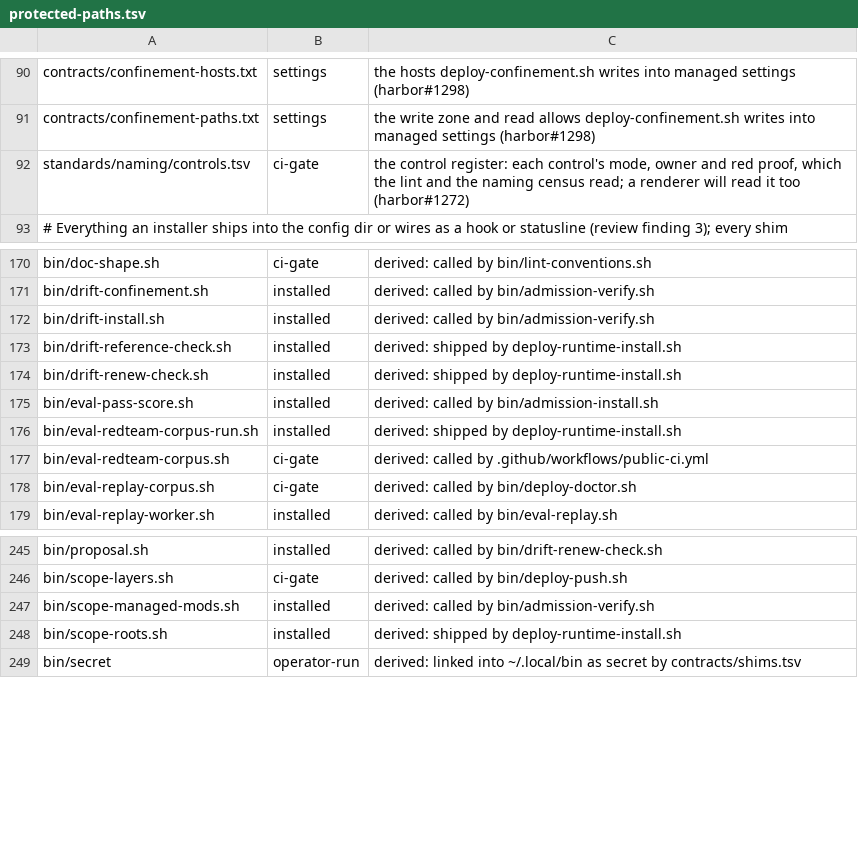
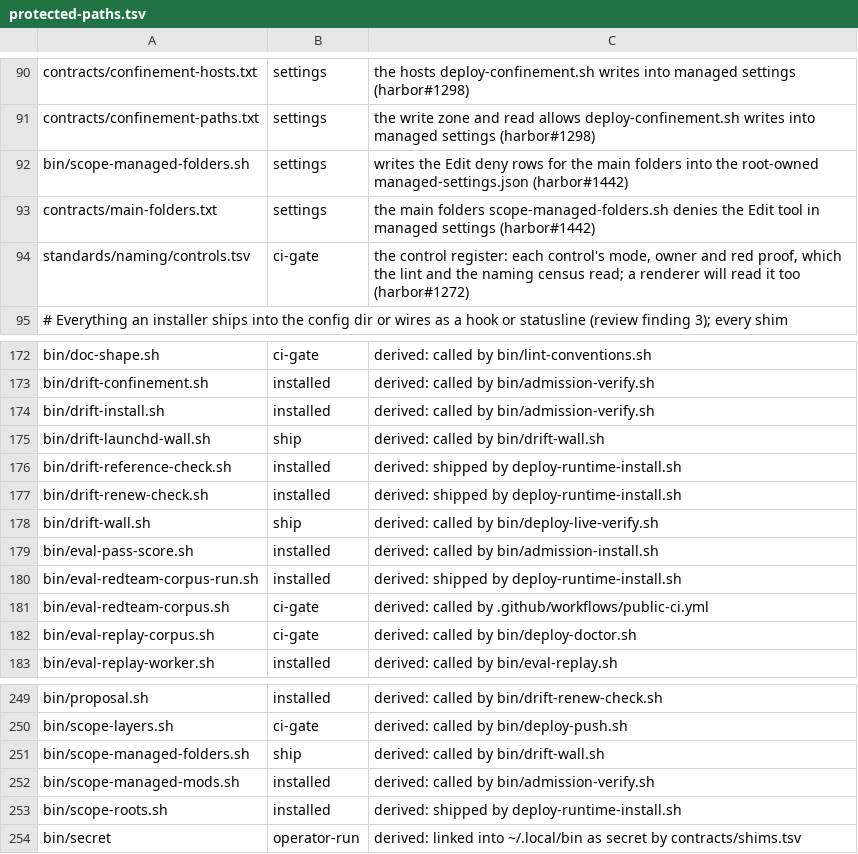
Before and after one commit to VytCepas/harbor-core, a TSV file: .agents/protected-paths.tsv, drawn as a sheet; only a part is shown, gaps mark what is left out.

```diff
--- a/.agents/protected-paths.tsv
+++ b/.agents/protected-paths.tsv
@@ -91,2 +91,4 @@ contracts/confinement-hosts.txt	settings	the hosts deploy-confinement.sh writes
 contracts/confinement-paths.txt	settings	the write zone and read allows deploy-confinement.sh writes into managed settings (harbor#1298)
+bin/scope-managed-folders.sh	settings	writes the Edit deny rows for the main folders into the root-owned managed-settings.json (harbor#1442)
+contracts/main-folders.txt	settings	the main folders scope-managed-folders.sh denies the Edit tool in managed settings (harbor#1442)
 standards/naming/controls.tsv	ci-gate	the control register: each control's mode, owner and red proof, which the lint and the naming census read; a renderer will read it too (harbor#1272)
@@ -172,4 +174,6 @@ bin/drift-confinement.sh	installed	derived: called by bin/admission-verify.sh
 bin/drift-install.sh	installed	derived: called by bin/admission-verify.sh
+bin/drift-launchd-wall.sh	ship	derived: called by bin/drift-wall.sh
 bin/drift-reference-check.sh	installed	derived: shipped by deploy-runtime-install.sh
 bin/drift-renew-check.sh	installed	derived: shipped by deploy-runtime-install.sh
+bin/drift-wall.sh	ship	derived: called by bin/deploy-live-verify.sh
 bin/eval-pass-score.sh	installed	derived: called by bin/admission-install.sh
@@ -246,2 +250,3 @@ bin/proposal.sh	installed	derived: called by bin/drift-renew-check.sh
 bin/scope-layers.sh	ci-gate	derived: called by bin/deploy-push.sh
+bin/scope-managed-folders.sh	ship	derived: called by bin/drift-wall.sh
 bin/scope-managed-mods.sh	installed	derived: called by bin/admission-verify.sh
```
Also changed, not shown: contracts/fresh-checks.tsv, standards/naming/controls.tsv, 53 other files.
